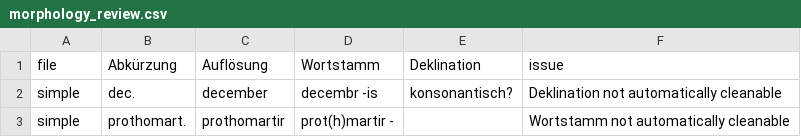
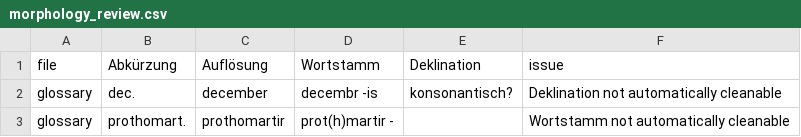
Before and after one commit to schwafe/expansion, a CSV file: data/review/morphology_review.csv, drawn as a sheet.

```diff
--- a/data/review/morphology_review.csv
+++ b/data/review/morphology_review.csv
@@ -1,3 +1,3 @@
 file,Abkürzung,Auflösung,Wortstamm,Deklination,issue
-simple,dec.,december,decembr -is,konsonantisch?,Deklination not automatically cleanable
-simple,prothomart.,prothomartir,prot(h)martir -,,Wortstamm not automatically cleanable
+glossary,dec.,december,decembr -is,konsonantisch?,Deklination not automatically cleanable
+glossary,prothomart.,prothomartir,prot(h)martir -,,Wortstamm not automatically cleanable
```
Also changed, not shown: data/review/aufloesung_unattested.csv, data/review/morphology_unattested.csv, 13 other files.
